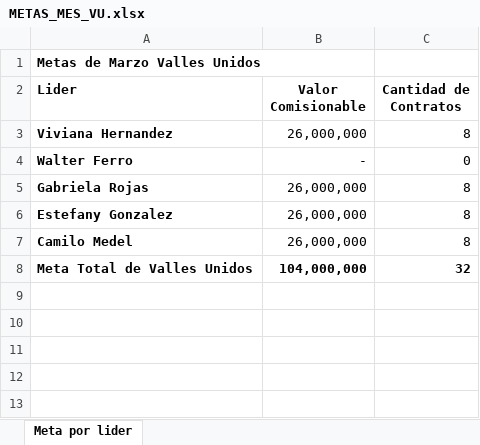
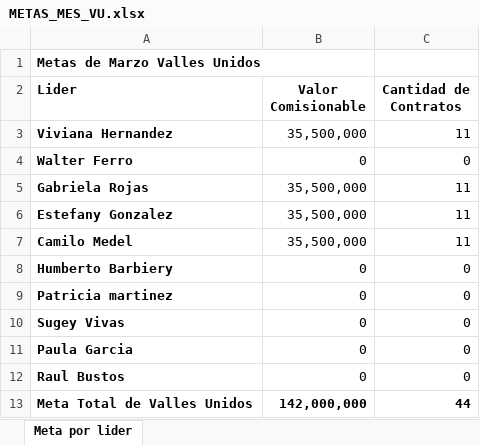
Before and after one commit to SlicitudesGIM/cvd-datos, an Excel workbook: datos/METAS_MES_VU.xlsx, sheet Meta por lider, drawn as a sheet; values as stored, in another font and other column widths than the file's, no borders; addresses are those after the commit; the diff names each change by its address in the sheet, - before the commit and + after, or states it on an @@ line.

Commit message:
📊 Actualizar METAS_MES_VU.xlsx — 08-04-2026, 12:09:05 p. m.

```diff
--- a/datos/METAS_MES_VU.xlsx (sheet Meta por lider)
+++ b/datos/METAS_MES_VU.xlsx (sheet Meta por lider)
-B3 (Valor Comisionable): 26,000,000
+B3 (Valor Comisionable): 35,500,000
-C3 (Cantidad de Contratos): 8
+C3 (Cantidad de Contratos): 11
-B4 (Valor Comisionable): -
+B4 (Valor Comisionable): 0
-B5:B7 (Valor Comisionable): 26,000,000
+B5:B7 (Valor Comisionable): 35,500,000
-C5:C7 (Cantidad de Contratos): 8
+C5:C7 (Cantidad de Contratos): 11
+row 8: Humberto Barbiery | 0 | 0
+row 9: Patricia martinez | 0 | 0
+row 10: Sugey Vivas | 0 | 0
+row 11: Paula Garcia | 0 | 0
+row 12: Raul Bustos | 0 | 0
-B13 (Valor Comisionable): 104,000,000
+B13 (Valor Comisionable): 142,000,000
-C13 (Cantidad de Contratos): 32
+C13 (Cantidad de Contratos): 44
```
